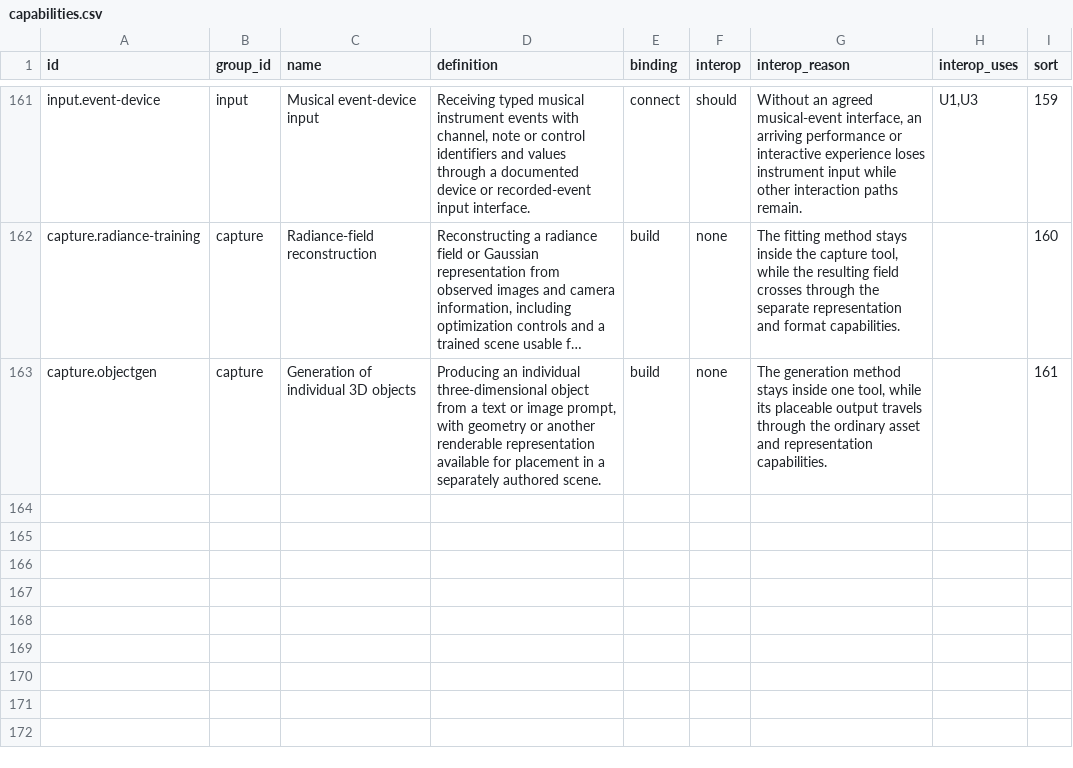
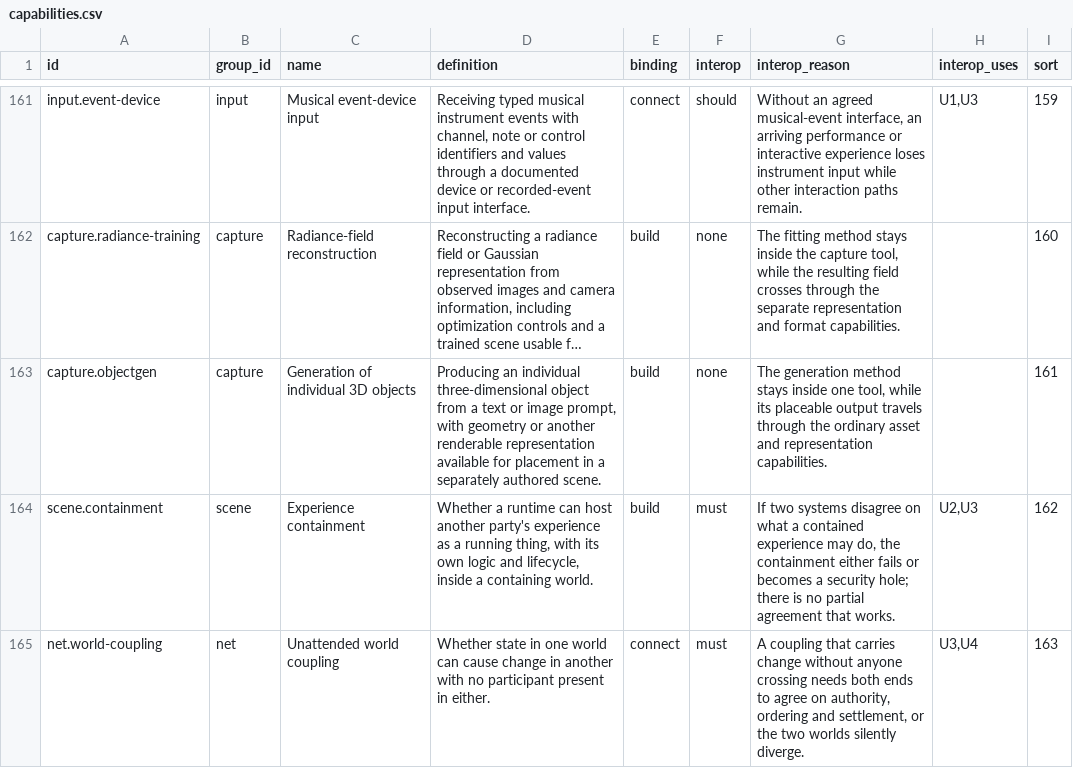
Before and after one commit to openspatials/spatial-systems-atlas, a CSV file: data/capabilities.csv, drawn as a sheet; only a part is shown, gaps mark what is left out; long unchanged cells end in …; the diff names each change by its address in the sheet, - before the commit and + after, or states it on an @@ line.

Commit message:
Rename to Spatial Systems Atlas, and publish the current data and interface
Point every link at openspatials/spatial-systems-atlas. Carry the
2026-09-19 data (164 capabilities, 6,996 claims), the light and dark
theme toggle, and the simplified header.

```diff
--- a/data/capabilities.csv
+++ b/data/capabilities.csv
+row 164: scene.containment | scene | Experience containment | Whether a runtime can host another party's experience as a running thing, with its own logic and lifecycle, inside a containing world. | build | must | If two systems disagree on what a contained experience may do, the containment either fails or becomes a security hole; there is no partial agreement that works. | U2,U3 | 162
+row 165: net.world-coupling | net | Unattended world coupling | Whether state in one world can cause change in another with no participant present in either. | connect | must | A coupling that carries change without anyone crossing needs both ends to agree on authority, ordering and settlement, or the two worlds silently diverge. | U3,U4 | 163
```
Also changed, not shown: data/subjects.csv, 28 other files.
